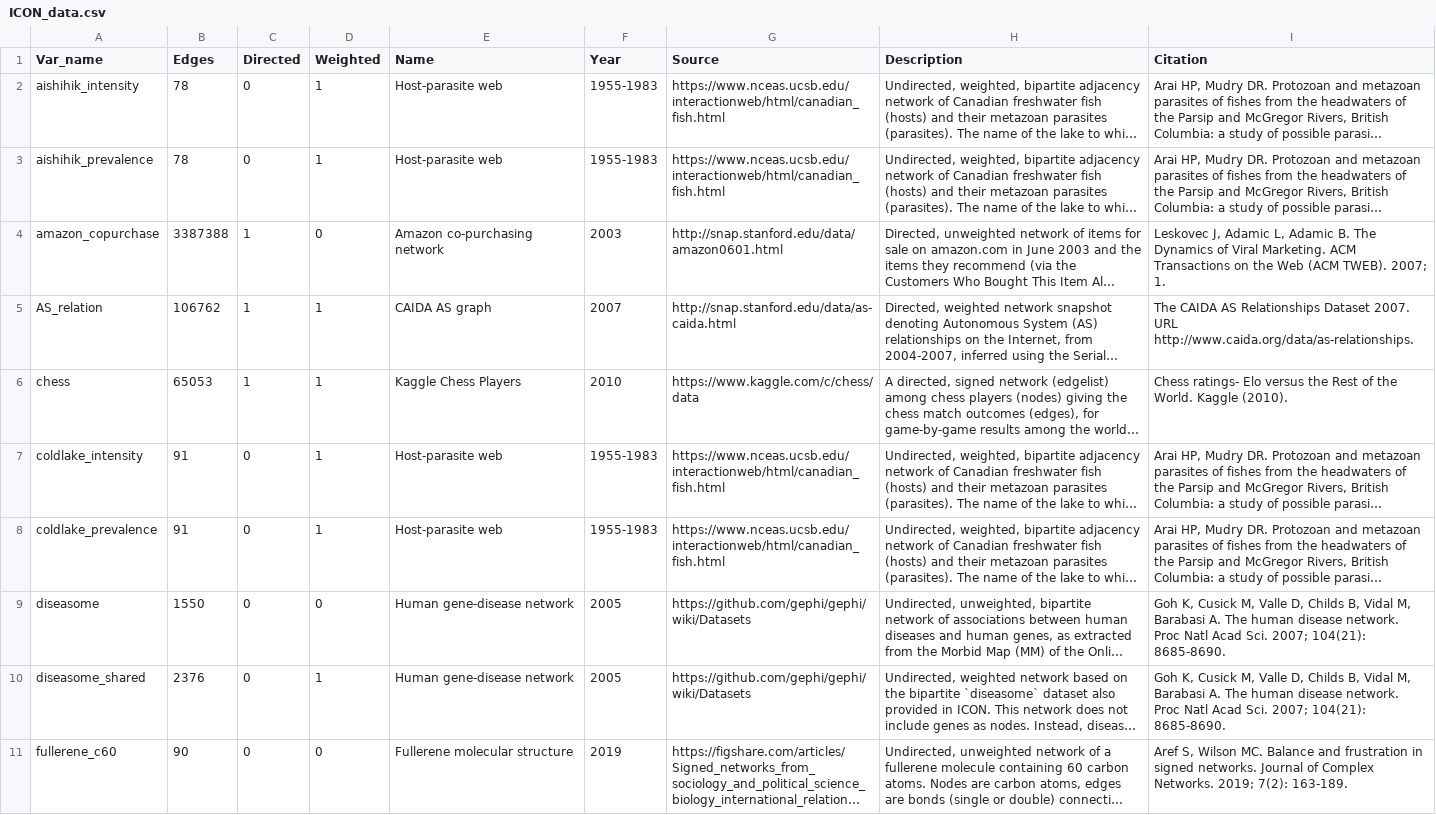
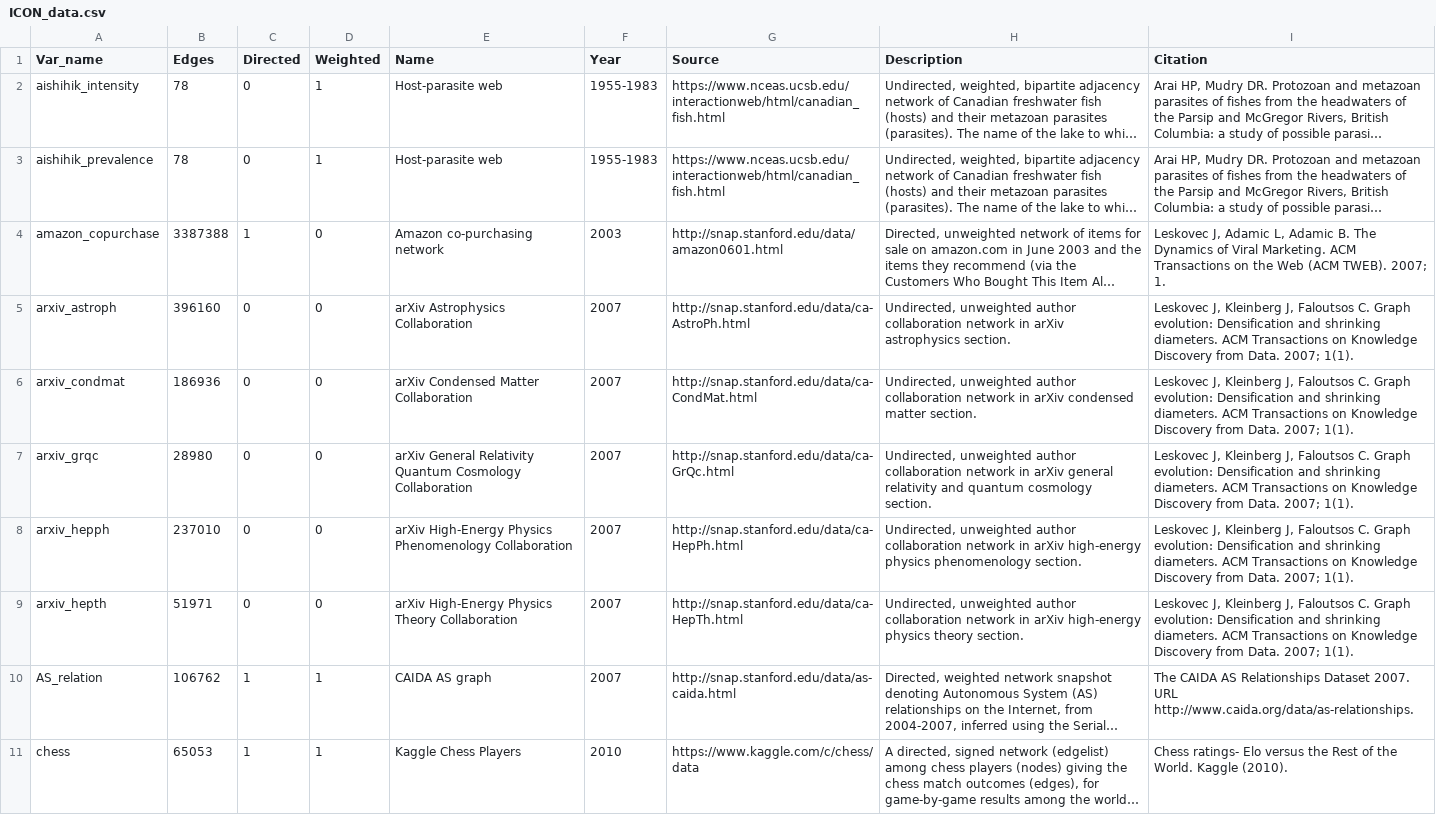
Before and after one commit to rrrlw/ICON, a CSV file: data-raw/ICON_data.csv, drawn as a sheet; only a part is shown; the shorter side is filled out with more unchanged rows; long unchanged cells end in …; the diff names each change by its address in the sheet, - before the commit and + after, or states it on an @@ line.

Commit message:
finished adding arxiv collaboration networks

```diff
--- a/data-raw/ICON_data.csv
+++ b/data-raw/ICON_data.csv
+row 5: arxiv_astroph | 396160 | 0 | 0 | arXiv Astrophysics Collaboration | 2007 | http://snap.stanford.edu/data/ca-AstroPh.html | Undirected, unweighted author collaboration network in arXiv astrophysics section. | Leskovec J, Kleinberg J, Faloutsos C. Graph evolution: Densification and shrinking diameters. ACM Transactions on Knowledge Discovery from Data. 2007; 1(1).
+row 6: arxiv_condmat | 186936 | 0 | 0 | arXiv Condensed Matter Collaboration | 2007 | http://snap.stanford.edu/data/ca-CondMat.html | Undirected, unweighted author collaboration network in arXiv condensed matter section. | Leskovec J, Kleinberg J, Faloutsos C. Graph evolution: Densification and shrinking diameters. ACM Transactions on Knowledge Discovery from Data. 2007; 1(1).
+row 7: arxiv_grqc | 28980 | 0 | 0 | arXiv General Relativity Quantum Cosmology Collaboration | 2007 | http://snap.stanford.edu/data/ca-GrQc.html | Undirected, unweighted author collaboration network in arXiv general relativity and quantum cosmology section. | Leskovec J, Kleinberg J, Faloutsos C. Graph evolution: Densification and shrinking diameters. ACM Transactions on Knowledge Discovery from Data. 2007; 1(1).
+row 8: arxiv_hepph | 237010 | 0 | 0 | arXiv High-Energy Physics Phenomenology Collaboration | 2007 | http://snap.stanford.edu/data/ca-HepPh.html | Undirected, unweighted author collaboration network in arXiv high-energy physics phenomenology section. | Leskovec J, Kleinberg J, Faloutsos C. Graph evolution: Densification and shrinking diameters. ACM Transactions on Knowledge Discovery from Data. 2007; 1(1).
+row 9: arxiv_hepth | 51971 | 0 | 0 | arXiv High-Energy Physics Theory Collaboration | 2007 | http://snap.stanford.edu/data/ca-HepTh.html | Undirected, unweighted author collaboration network in arXiv high-energy physics theory section. | Leskovec J, Kleinberg J, Faloutsos C. Graph evolution: Densification and shrinking diameters. ACM Transactions on Knowledge Discovery from Data. 2007; 1(1).
```
Also changed, not shown: 8 other files.
